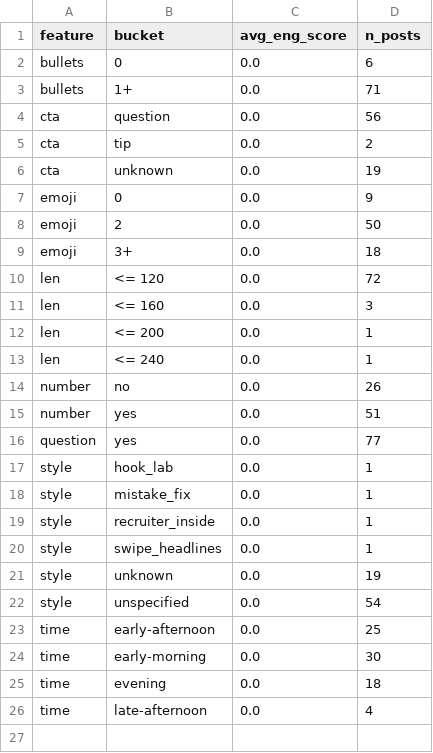
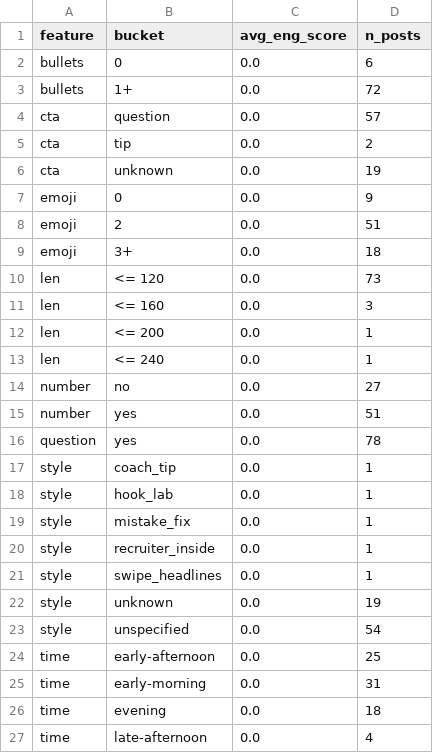
Before and after one commit to nikopastore/cf-autopost-feed, a CSV file: analytics/feature_summary.csv, drawn as a sheet.

```diff
--- a/analytics/feature_summary.csv
+++ b/analytics/feature_summary.csv
@@ -2,4 +2,4 @@ feature,bucket,avg_eng_score,n_posts
 bullets,0,0.0,6
-bullets,1+,0.0,71
-cta,question,0.0,56
+bullets,1+,0.0,72
+cta,question,0.0,57
 cta,tip,0.0,2
@@ -7,5 +7,5 @@ cta,unknown,0.0,19
 emoji,0,0.0,9
-emoji,2,0.0,50
+emoji,2,0.0,51
 emoji,3+,0.0,18
-len,<= 120,0.0,72
+len,<= 120,0.0,73
 len,<= 160,0.0,3
@@ -13,5 +13,6 @@ len,<= 200,0.0,1
 len,<= 240,0.0,1
-number,no,0.0,26
+number,no,0.0,27
 number,yes,0.0,51
-question,yes,0.0,77
+question,yes,0.0,78
+style,coach_tip,0.0,1
 style,hook_lab,0.0,1
@@ -23,3 +24,3 @@ style,unspecified,0.0,54
 time,early-afternoon,0.0,25
-time,early-morning,0.0,30
+time,early-morning,0.0,31
 time,evening,0.0,18
```
Also changed, not shown: analytics/posts_features.csv, 4 other files.
